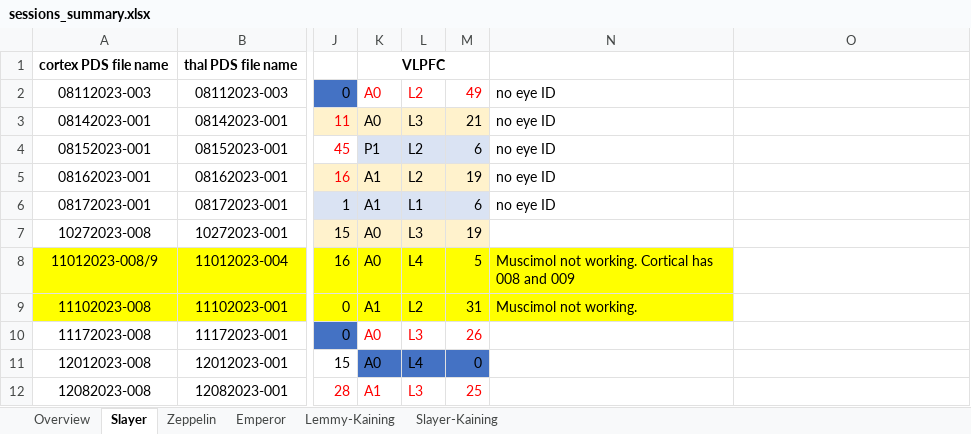
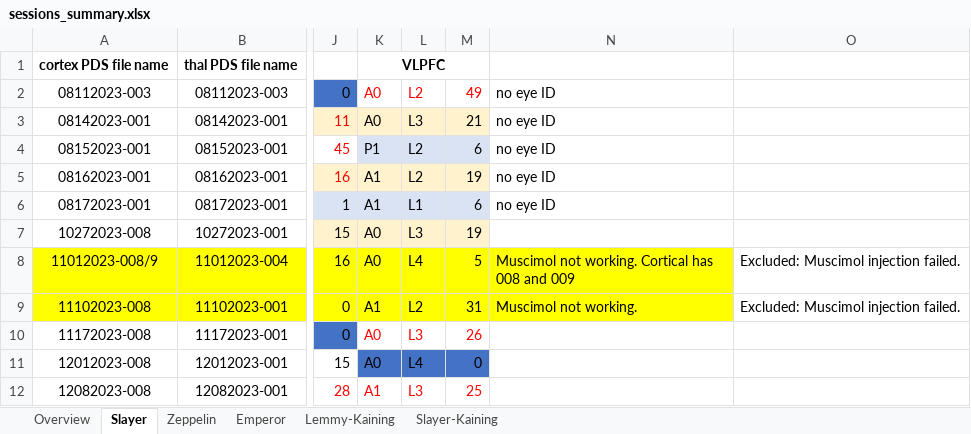
Before and after one commit to TianhongTang/ThalamoCorticalNetwork, an Excel workbook: sessions_summary.xlsx, sheet Slayer, drawn as a sheet; only a part is shown, gaps mark what is left out; values as stored, in another font and other column widths than the file's, no borders; the diff names each change by its address in the sheet, - before the commit and + after, or states it on an @@ line.

```diff
--- a/sessions_summary.xlsx (sheet Slayer)
+++ b/sessions_summary.xlsx (sheet Slayer)
-O8:O9: (empty)
+O8:O9: Excluded: Muscimol injection failed.
```
Also changed, not shown: sheet Overview, sheet Zeppelin, 10 other files.
